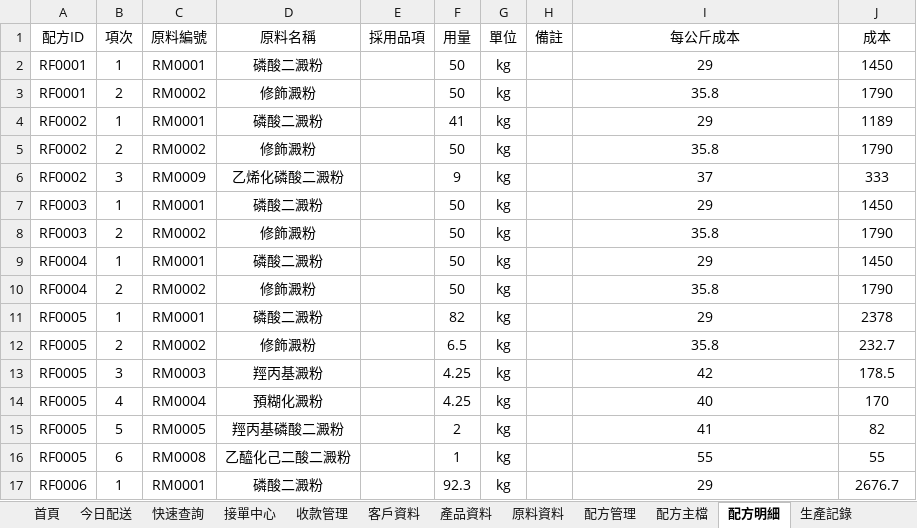
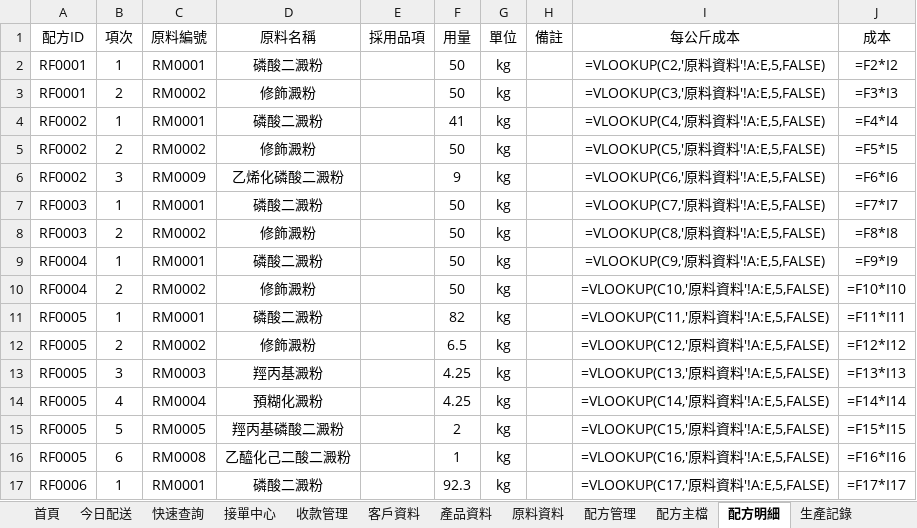
Before and after one commit to yousinfood/food-ingredients-erp, an Excel workbook: data/有信ERP.xlsx, sheet 配方明細, drawn as a sheet; only a part is shown; values as stored, in another font and other column widths than the file's, no borders; formulas without a stored value are shown as written; charts and pictures not drawn; the diff covers the shown part only; the diff names each change by its address in the sheet, - before the commit and + after, or states it on an @@ line.

```diff
--- a/data/有信ERP.xlsx (sheet 配方明細)
+++ b/data/有信ERP.xlsx (sheet 配方明細)
-I2 (每公斤成本): 29
+I2 (每公斤成本): =VLOOKUP(C2,'原料資料'!A:E,5,FALSE)
-J2 (成本): 1450
+J2 (成本): =F2*I2
-I3 (每公斤成本): 35.8
+I3 (每公斤成本): =VLOOKUP(C3,'原料資料'!A:E,5,FALSE)
-J3 (成本): 1790
+J3 (成本): =F3*I3
-I4 (每公斤成本): 29
+I4 (每公斤成本): =VLOOKUP(C4,'原料資料'!A:E,5,FALSE)
-J4 (成本): 1189
+J4 (成本): =F4*I4
-I5 (每公斤成本): 35.8
+I5 (每公斤成本): =VLOOKUP(C5,'原料資料'!A:E,5,FALSE)
-J5 (成本): 1790
+J5 (成本): =F5*I5
-I6 (每公斤成本): 37
+I6 (每公斤成本): =VLOOKUP(C6,'原料資料'!A:E,5,FALSE)
-J6 (成本): 333
+J6 (成本): =F6*I6
-I7 (每公斤成本): 29
+I7 (每公斤成本): =VLOOKUP(C7,'原料資料'!A:E,5,FALSE)
-J7 (成本): 1450
+J7 (成本): =F7*I7
-I8 (每公斤成本): 35.8
+I8 (每公斤成本): =VLOOKUP(C8,'原料資料'!A:E,5,FALSE)
-J8 (成本): 1790
+J8 (成本): =F8*I8
-I9 (每公斤成本): 29
+I9 (每公斤成本): =VLOOKUP(C9,'原料資料'!A:E,5,FALSE)
-J9 (成本): 1450
+J9 (成本): =F9*I9
-I10 (每公斤成本): 35.8
+I10 (每公斤成本): =VLOOKUP(C10,'原料資料'!A:E,5,FALSE)
-J10 (成本): 1790
+J10 (成本): =F10*I10
-I11 (每公斤成本): 29
+I11 (每公斤成本): =VLOOKUP(C11,'原料資料'!A:E,5,FALSE)
-J11 (成本): 2378
+J11 (成本): =F11*I11
-I12 (每公斤成本): 35.8
+I12 (每公斤成本): =VLOOKUP(C12,'原料資料'!A:E,5,FALSE)
-J12 (成本): 232.7
+J12 (成本): =F12*I12
-I13 (每公斤成本): 42
+I13 (每公斤成本): =VLOOKUP(C13,'原料資料'!A:E,5,FALSE)
-J13 (成本): 178.5
+J13 (成本): =F13*I13
-I14 (每公斤成本): 40
+I14 (每公斤成本): =VLOOKUP(C14,'原料資料'!A:E,5,FALSE)
-J14 (成本): 170
+J14 (成本): =F14*I14
-I15 (每公斤成本): 41
+I15 (每公斤成本): =VLOOKUP(C15,'原料資料'!A:E,5,FALSE)
-J15 (成本): 82
+J15 (成本): =F15*I15
-I16 (每公斤成本): 55
+I16 (每公斤成本): =VLOOKUP(C16,'原料資料'!A:E,5,FALSE)
-J16 (成本): 55
+J16 (成本): =F16*I16
-I17 (每公斤成本): 29
+I17 (每公斤成本): =VLOOKUP(C17,'原料資料'!A:E,5,FALSE)
-J17 (成本): 2676.7
+J17 (成本): =F17*I17
```
Also changed, not shown: 26 edited cells elsewhere in this sheet, sheet 客戶資料, sheet 產品資料, sheet 配方主檔, sheet 接單中心, sheet 快速查詢, charts or pictures.
